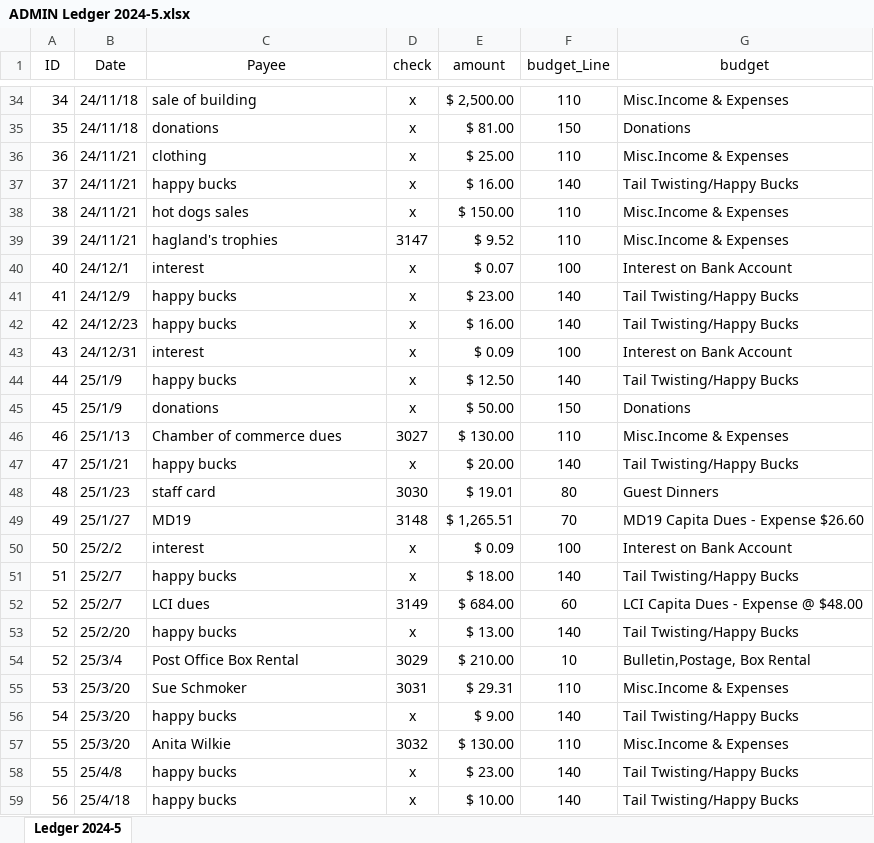
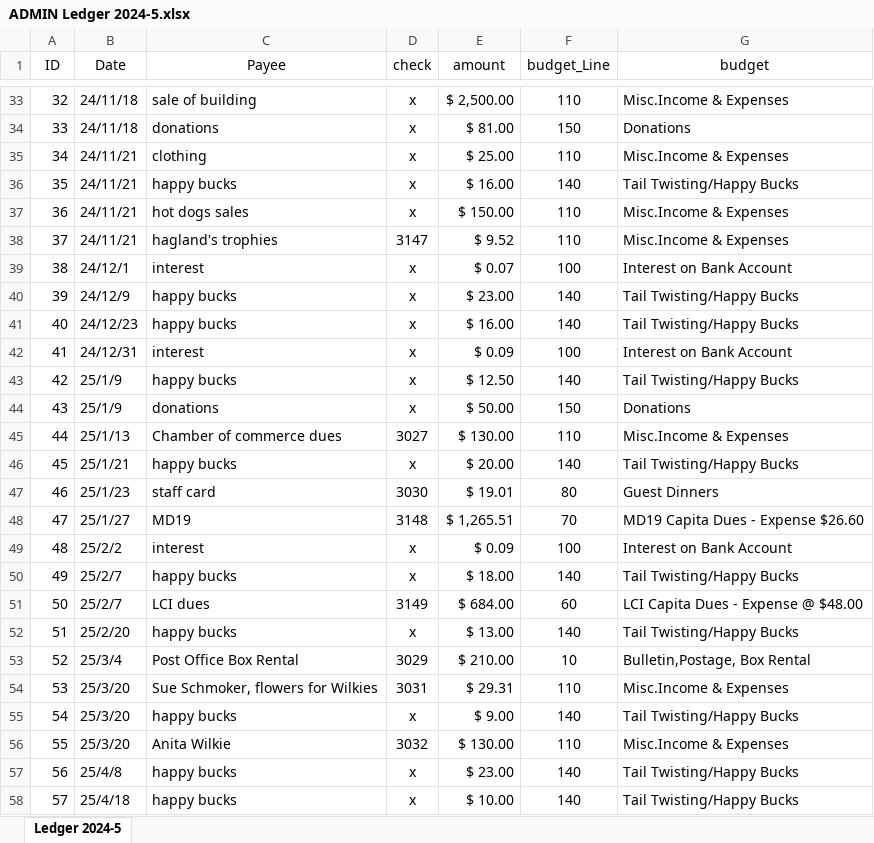
Before and after one commit to danelson813/we-serve, an Excel workbook: data/ADMIN Ledger 2024-5.xlsx, sheet Ledger 2024-5, drawn as a sheet; only a part is shown, gaps mark what is left out; values as stored, in another font and other column widths than the file's, no borders; addresses are those after the commit; the diff covers the shown part only; the diff names each change by its address in the sheet, - before the commit and + after, or states it on an @@ line.

```diff
--- a/data/ADMIN Ledger 2024-5.xlsx (sheet Ledger 2024-5)
+++ b/data/ADMIN Ledger 2024-5.xlsx (sheet Ledger 2024-5)
-A33 (ID): 34
+A33 (ID): 32
-A34 (ID): 35
+A34 (ID): 33
-A35 (ID): 36
+A35 (ID): 34
-A36 (ID): 37
+A36 (ID): 35
-A37 (ID): 38
+A37 (ID): 36
-A38 (ID): 39
+A38 (ID): 37
-A39 (ID): 40
+A39 (ID): 38
-A40 (ID): 41
+A40 (ID): 39
-A41 (ID): 42
+A41 (ID): 40
-A42 (ID): 43
+A42 (ID): 41
-A43 (ID): 44
+A43 (ID): 42
-A44 (ID): 45
+A44 (ID): 43
-A45 (ID): 46
+A45 (ID): 44
-A46 (ID): 47
+A46 (ID): 45
-A47 (ID): 48
+A47 (ID): 46
-A48 (ID): 49
+A48 (ID): 47
-A49 (ID): 50
+A49 (ID): 48
-A50 (ID): 51
+A50 (ID): 49
-A51 (ID): 52
+A51 (ID): 50
-A52 (ID): 52
+A52 (ID): 51
-C54 (Payee): Sue Schmoker
+C54 (Payee): Sue Schmoker, flowers for Wilkies
-A57 (ID): 55
+A57 (ID): 56
-A58 (ID): 56
+A58 (ID): 57
```
Also changed, not shown: 1 removed row and 27 edited cells elsewhere in this sheet, formulas that keep their value, data/Ledger 25.xlsx, data/accounts.xlsx.
